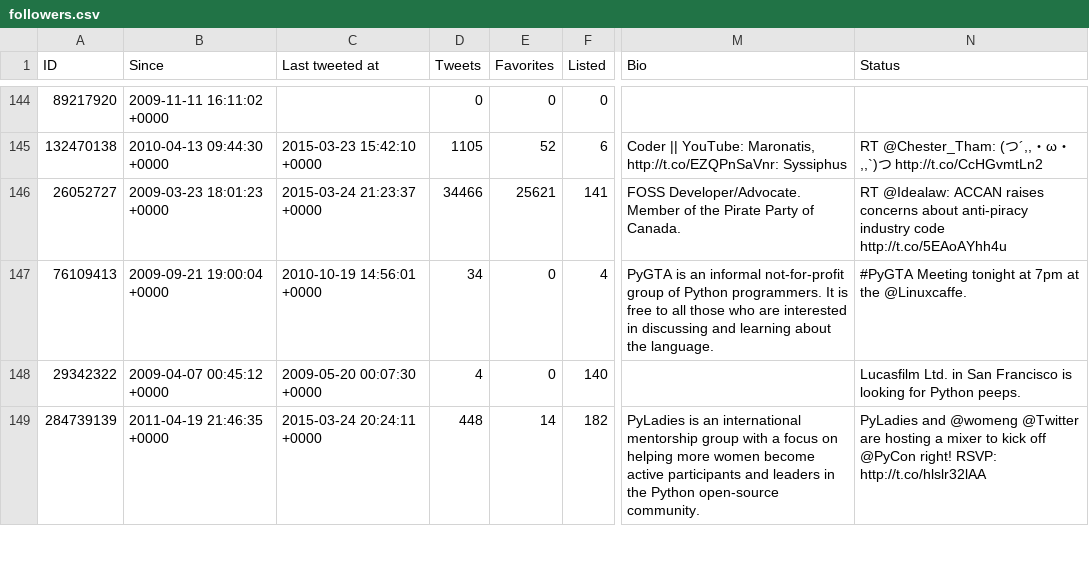
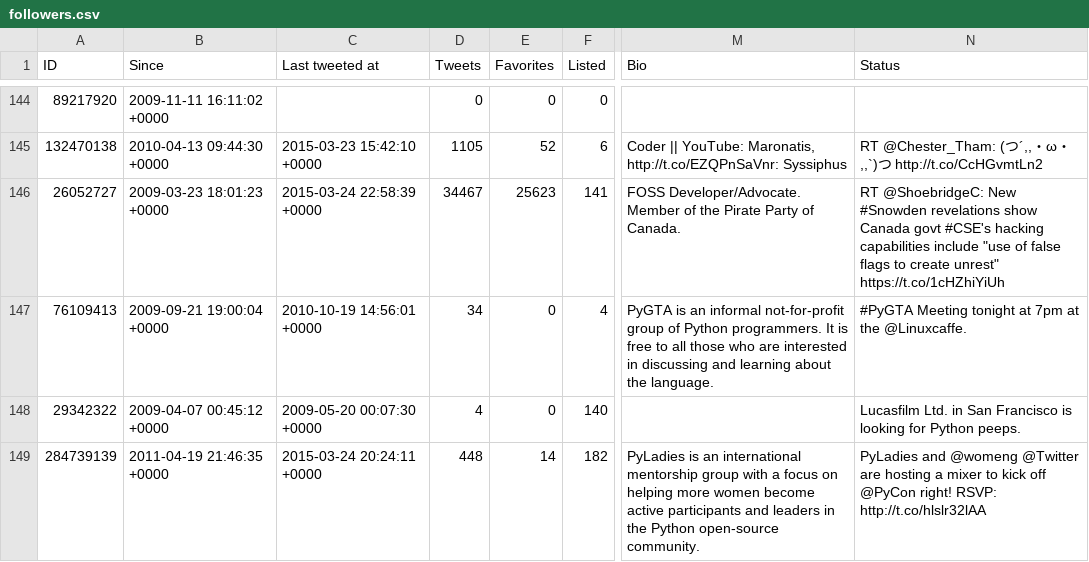
Before and after one commit to myles/backups-twitter, a CSV file: followers.csv, drawn as a sheet; only a part is shown, gaps mark what is left out; ↵ is a line break in a cell; the diff covers the shown part only; the diff names each change by its address in the sheet, - before the commit and + after, or states it on an @@ line.

```diff
--- a/followers.csv
+++ b/followers.csv
-C146 (Last tweeted at): 2015-03-24 21:23:37 +0000
+C146 (Last tweeted at): 2015-03-24 22:58:39 +0000
-D146 (Tweets): 34466
+D146 (Tweets): 34467
-E146 (Favorites): 25621
+E146 (Favorites): 25623
-N146 (Status): RT @Idealaw: ACCAN raises concerns about anti-piracy industry code http://t.co/5EAoAYhh4u
+N146 (Status): RT @ShoebridgeC: New #Snowden revelations show Canada govt #CSE's hacking capabilities include "use of false flags to create unrest" ↵ https://t.co/1cHZhiYiUh
```
Also changed, not shown: 27 edited cells elsewhere in this file, favorites.csv, followings.csv, 5 other files.
